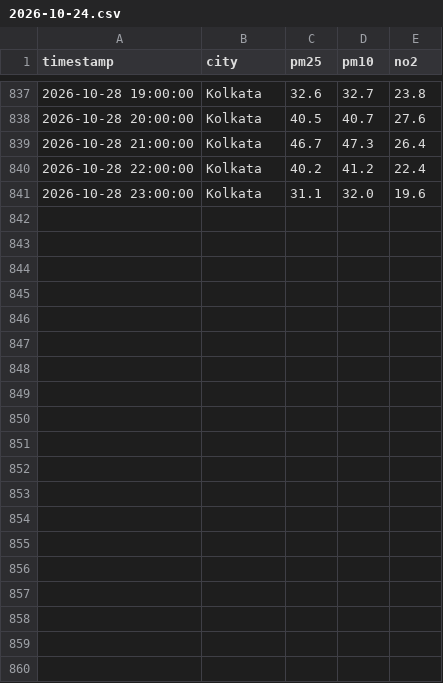
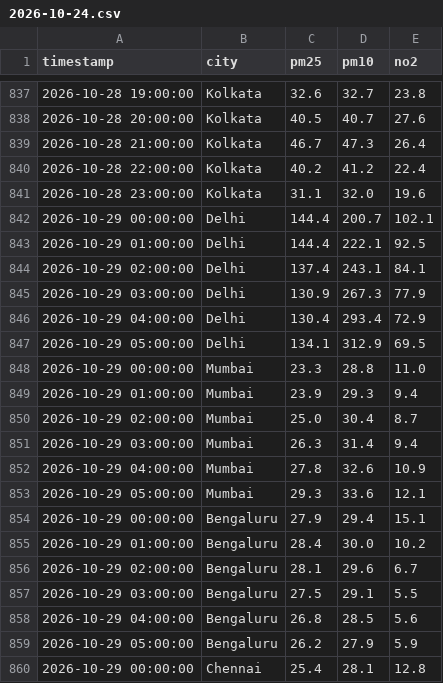
Before and after one commit to Ashu07017/airCAST, a CSV file: data/raw/2026-10-24.csv, drawn as a sheet; only a part is shown, gaps mark what is left out; the diff covers the shown part only.

```diff
--- a/data/raw/2026-10-24.csv
+++ b/data/raw/2026-10-24.csv
@@ -841 +841,20 @@ timestamp,city,pm25,pm10,no2
 2026-10-28 23:00:00,Kolkata,31.1,32.0,19.6
+2026-10-29 00:00:00,Delhi,144.4,200.7,102.1
+2026-10-29 01:00:00,Delhi,144.4,222.1,92.5
+2026-10-29 02:00:00,Delhi,137.4,243.1,84.1
+2026-10-29 03:00:00,Delhi,130.9,267.3,77.9
+2026-10-29 04:00:00,Delhi,130.4,293.4,72.9
+2026-10-29 05:00:00,Delhi,134.1,312.9,69.5
+2026-10-29 00:00:00,Mumbai,23.3,28.8,11.0
+2026-10-29 01:00:00,Mumbai,23.9,29.3,9.4
+2026-10-29 02:00:00,Mumbai,25.0,30.4,8.7
+2026-10-29 03:00:00,Mumbai,26.3,31.4,9.4
+2026-10-29 04:00:00,Mumbai,27.8,32.6,10.9
+2026-10-29 05:00:00,Mumbai,29.3,33.6,12.1
+2026-10-29 00:00:00,Bengaluru,27.9,29.4,15.1
+2026-10-29 01:00:00,Bengaluru,28.4,30.0,10.2
+2026-10-29 02:00:00,Bengaluru,28.1,29.6,6.7
+2026-10-29 03:00:00,Bengaluru,27.5,29.1,5.5
+2026-10-29 04:00:00,Bengaluru,26.8,28.5,5.6
+2026-10-29 05:00:00,Bengaluru,26.2,27.9,5.9
+2026-10-29 00:00:00,Chennai,25.4,28.1,12.8
```
Also changed, not shown: 11 added rows elsewhere in this file.
